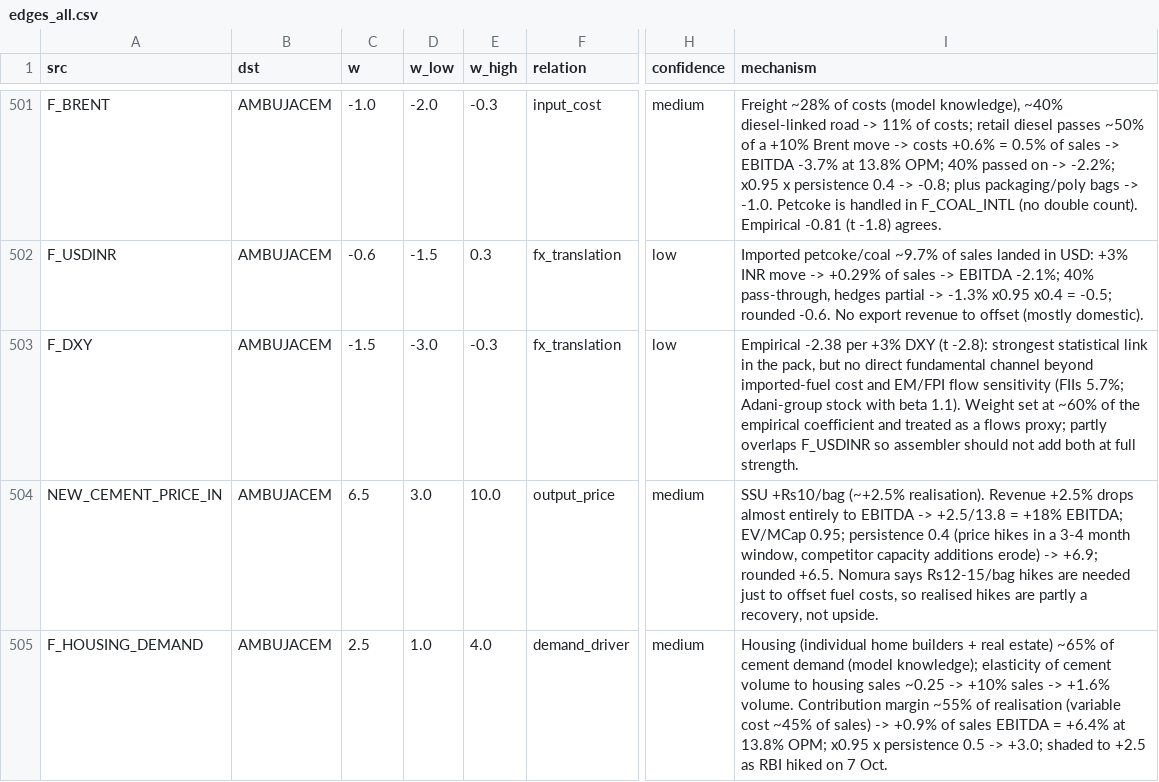
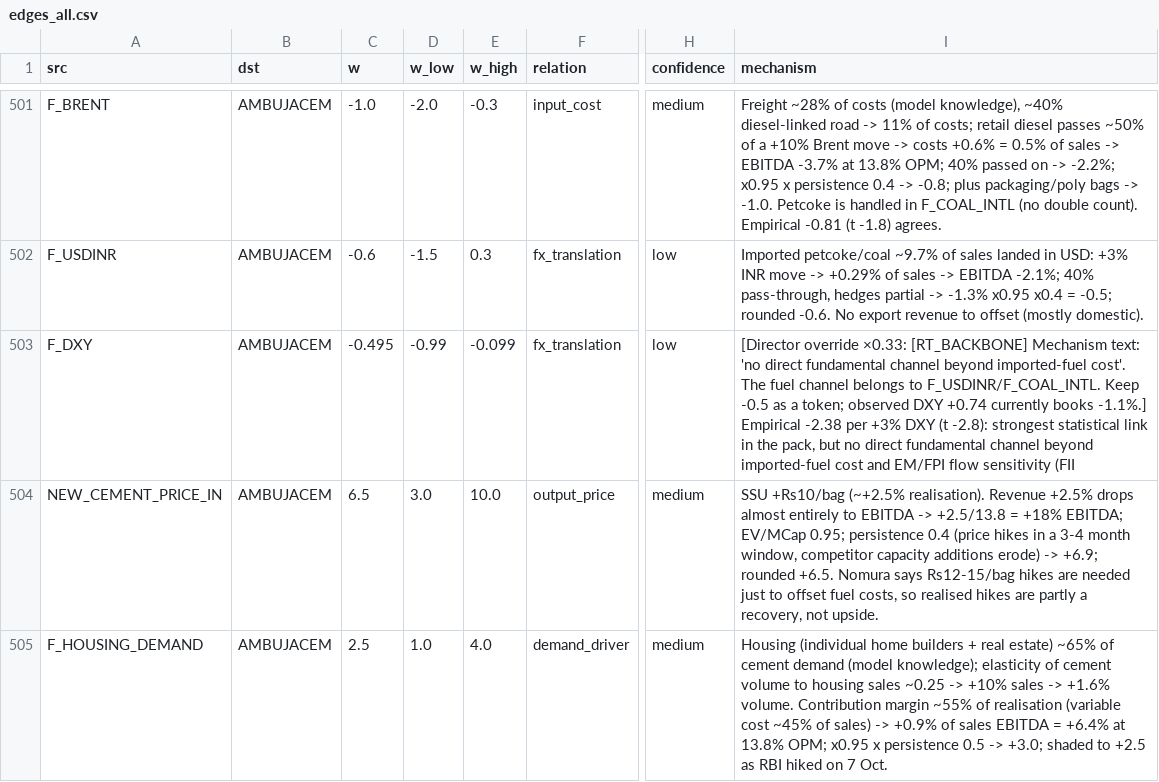
Before and after one commit to saurabh19891989-hue/regulator-predict, a CSV file: market_impact/results/edges_all.csv, drawn as a sheet; only a part is shown, gaps mark what is left out; the diff covers the shown part only; the diff names each change by its address in the sheet, - before the commit and + after, or states it on an @@ line.

```diff
--- a/market_impact/results/edges_all.csv
+++ b/market_impact/results/edges_all.csv
-C503 (w): -1.5
+C503 (w): -0.495
-D503 (w_low): -3.0
+D503 (w_low): -0.99
-E503 (w_high): -0.3
+E503 (w_high): -0.099
-I503 (mechanism): Empirical -2.38 per +3% DXY (t -2.8): strongest statistical link in the pack, but no direct fundamental channel beyond imported-fuel cost and EM/FPI flow sensitivity (FIIs 5.7%; Adani-group stock with beta 1.1). Weight set at ~60% of the empirical coefficient and treated as a flows proxy; partly overlaps F_USDINR so assembler should not add both at full strength.
+I503 (mechanism): [Director override ×0.33: [RT_BACKBONE] Mechanism text: 'no direct fundamental channel beyond imported-fuel cost'. The fuel channel belongs to F_USDINR/F_COAL_INTL. Keep -0.5 as a token; observed DXY +0.74 currently books -1.1%.] Empirical -2.38 per +3% DXY (t -2.8): strongest statistical link in the pack, but no direct fundamental channel beyond imported-fuel cost and EM/FPI flow sensitivity (FII
```
Also changed, not shown: 107 edited cells elsewhere in this file, market_impact/results/driver_rank_by_company.csv, market_impact/results/rankings.csv, 12 other files.
